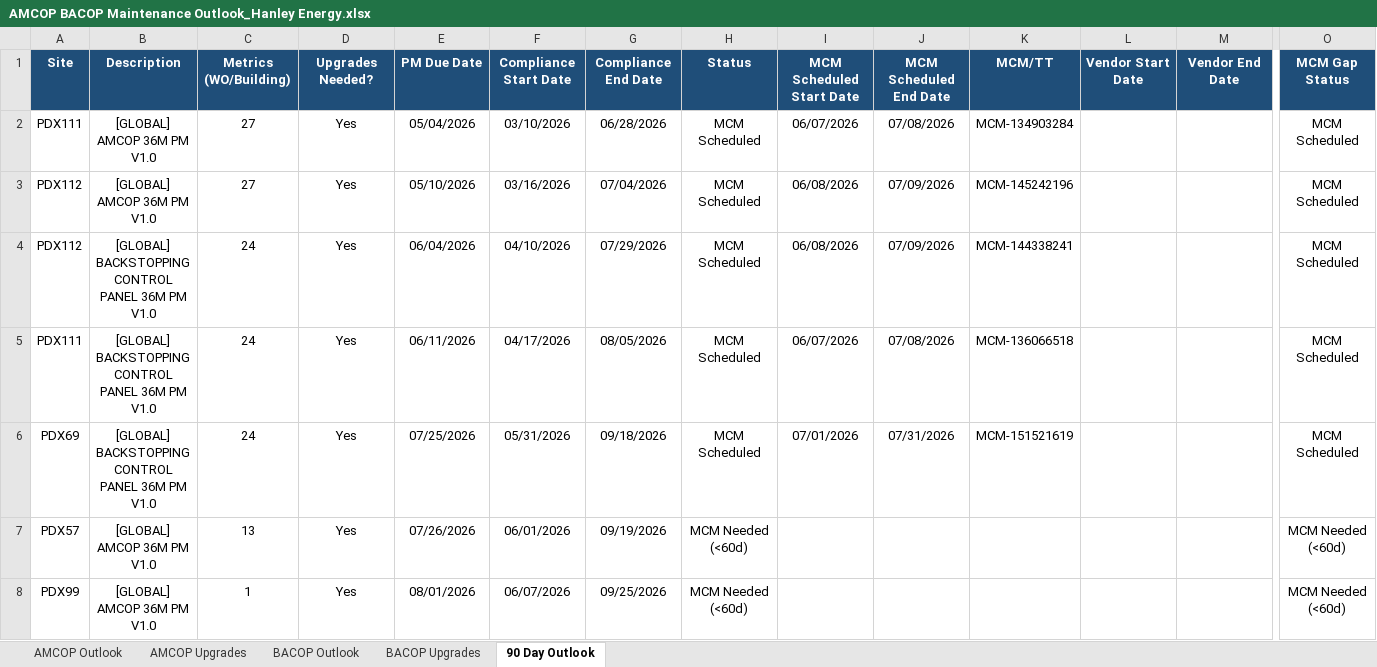
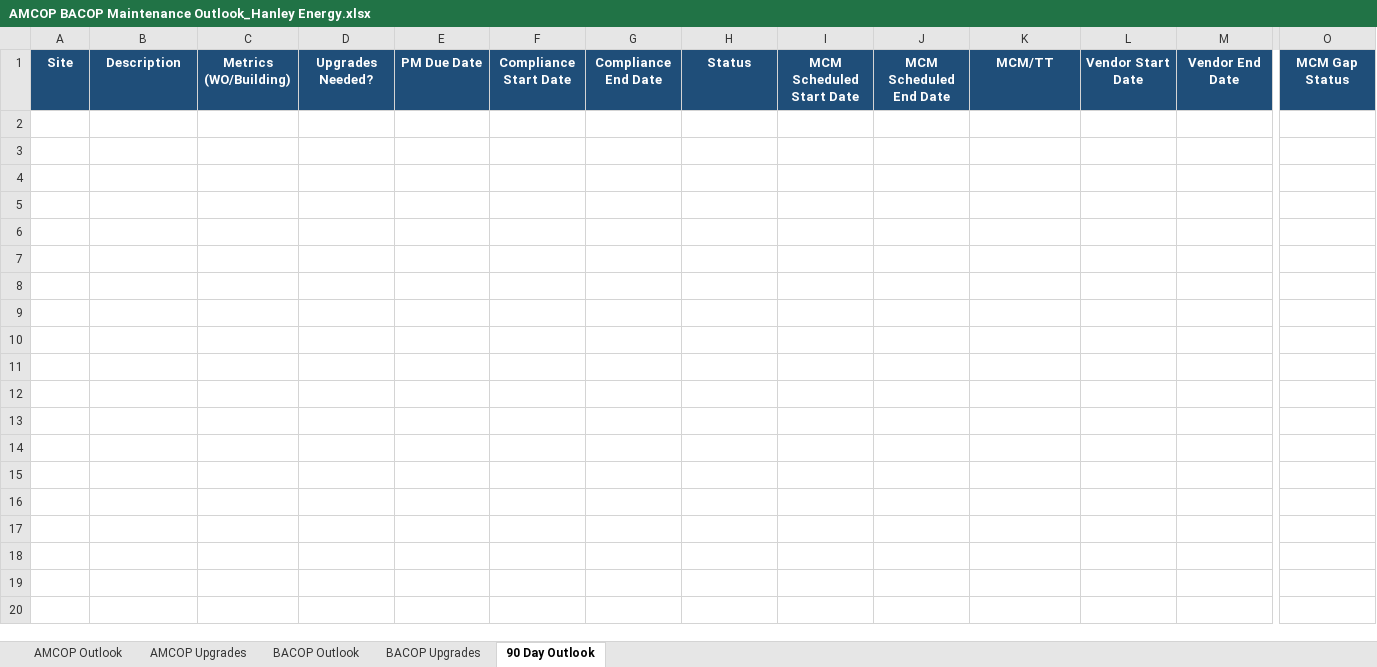
Before and after one commit to nwfreidline/program-management-build, an Excel workbook: 05-Maintenance-Scheduling/Schedule-Templates/AMCOP BACOP Maintenance Outlook_Hanley Energy.xlsx, sheet 90 Day Outlook, drawn as a sheet; only a part is shown, gaps mark what is left out; values as stored, in another font and other column widths than the file's, no borders; conditional formats not drawn; rows hold the shown columns only; the diff covers the shown part only; the diff names each change by its address in the sheet, - before the commit and + after, or states it on an @@ line.

```diff
--- a/05-Maintenance-Scheduling/Schedule-Templates/AMCOP BACOP Maintenance Outlook_Hanley Energy.xlsx (sheet 90 Day Outlook)
+++ b/05-Maintenance-Scheduling/Schedule-Templates/AMCOP BACOP Maintenance Outlook_Hanley Energy.xlsx (sheet 90 Day Outlook)
-row 2: PDX111 | [GLOBAL] AMCOP 36M PM V1.0 | 27 | Yes | 05/04/2026 | 03/10/2026 | 06/28/2026 | MCM Scheduled | 06/07/2026 | 07/08/2026 | MCM-134903284 |  |  | MCM Scheduled
-row 3: PDX112 | [GLOBAL] AMCOP 36M PM V1.0 | 27 | Yes | 05/10/2026 | 03/16/2026 | 07/04/2026 | MCM Scheduled | 06/08/2026 | 07/09/2026 | MCM-145242196 |  |  | MCM Scheduled
-row 4: PDX112 | [GLOBAL] BACKSTOPPING CONTROL PANEL 36M PM V1.0 | 24 | Yes | 06/04/2026 | 04/10/2026 | 07/29/2026 | MCM Scheduled | 06/08/2026 | 07/09/2026 | MCM-144338241 |  |  | MCM Scheduled
-row 5: PDX111 | [GLOBAL] BACKSTOPPING CONTROL PANEL 36M PM V1.0 | 24 | Yes | 06/11/2026 | 04/17/2026 | 08/05/2026 | MCM Scheduled | 06/07/2026 | 07/08/2026 | MCM-136066518 |  |  | MCM Scheduled
-row 6: PDX69 | [GLOBAL] BACKSTOPPING CONTROL PANEL 36M PM V1.0 | 24 | Yes | 07/25/2026 | 05/31/2026 | 09/18/2026 | MCM Scheduled | 07/01/2026 | 07/31/2026 | MCM-151521619 |  |  | MCM Scheduled
-row 7: PDX57 | [GLOBAL] AMCOP 36M PM V1.0 | 13 | Yes | 07/26/2026 | 06/01/2026 | 09/19/2026 | MCM Needed (<60d) |  |  |  |  |  | MCM Needed (<60d)
-row 8: PDX99 | [GLOBAL] AMCOP 36M PM V1.0 | 1 | Yes | 08/01/2026 | 06/07/2026 | 09/25/2026 | MCM Needed (<60d) |  |  |  |  |  | MCM Needed (<60d)
```
Also changed, not shown: 6 removed rows elsewhere in this sheet, sheet AMCOP Upgrades, sheet BACOP Upgrades, sheet AMCOP Outlook, sheet BACOP Outlook, 05-Maintenance-Scheduling/Schedule-Templates/90 Day Outlook_Hanley Energy.xlsx, 05-Maintenance-Scheduling/Schedule-Templates/AMCOP BACOP Maintenance Outlook_IEM.xlsx, 6 other files.
